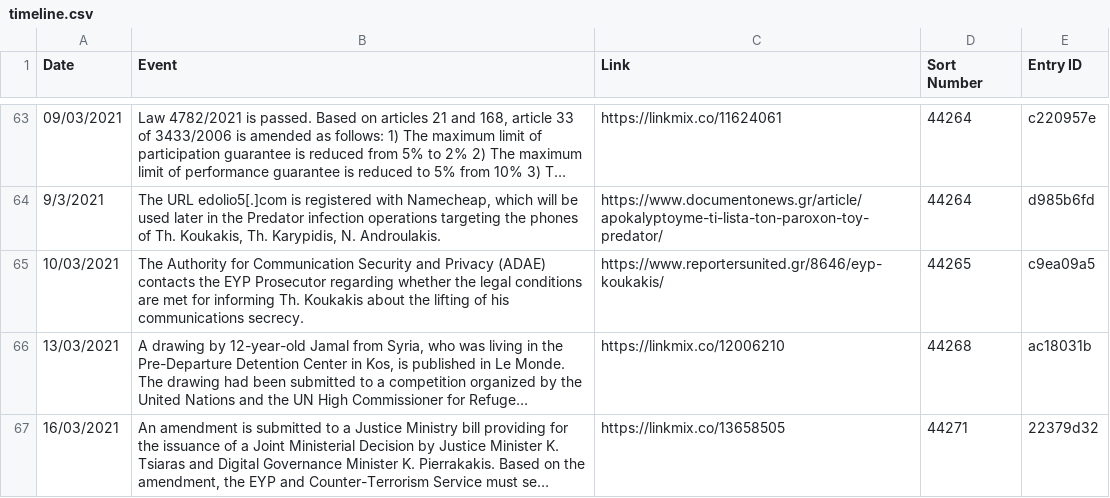
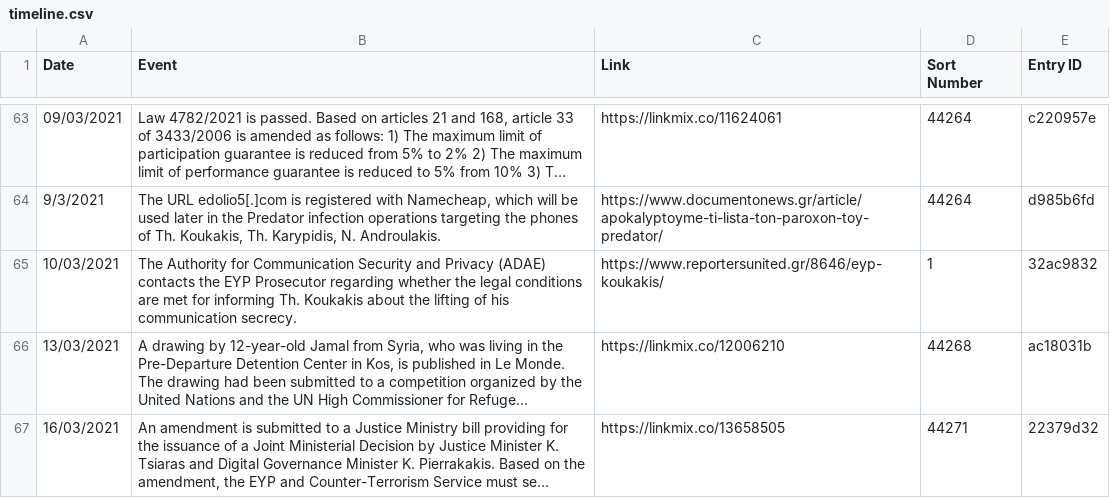
Before and after one commit to predatorgate/predatorgate.github.io, a CSV file: data/en/timeline.csv, drawn as a sheet; only a part is shown, gaps mark what is left out; long unchanged cells end in …; the diff covers the shown part only; the diff names each change by its address in the sheet, - before the commit and + after, or states it on an @@ line.

```diff
--- a/data/en/timeline.csv
+++ b/data/en/timeline.csv
-B65 (Event): …of his communications secrecy.
+B65 (Event): …of his communication secrecy.
-D65 (Sort Number): 44265
+D65 (Sort Number): 1
-E65 (Entry ID): c9ea09a5
+E65 (Entry ID): 32ac9832
```
Also changed, not shown: 3 added rows and 1 removed row elsewhere in this file, 3 other files.
